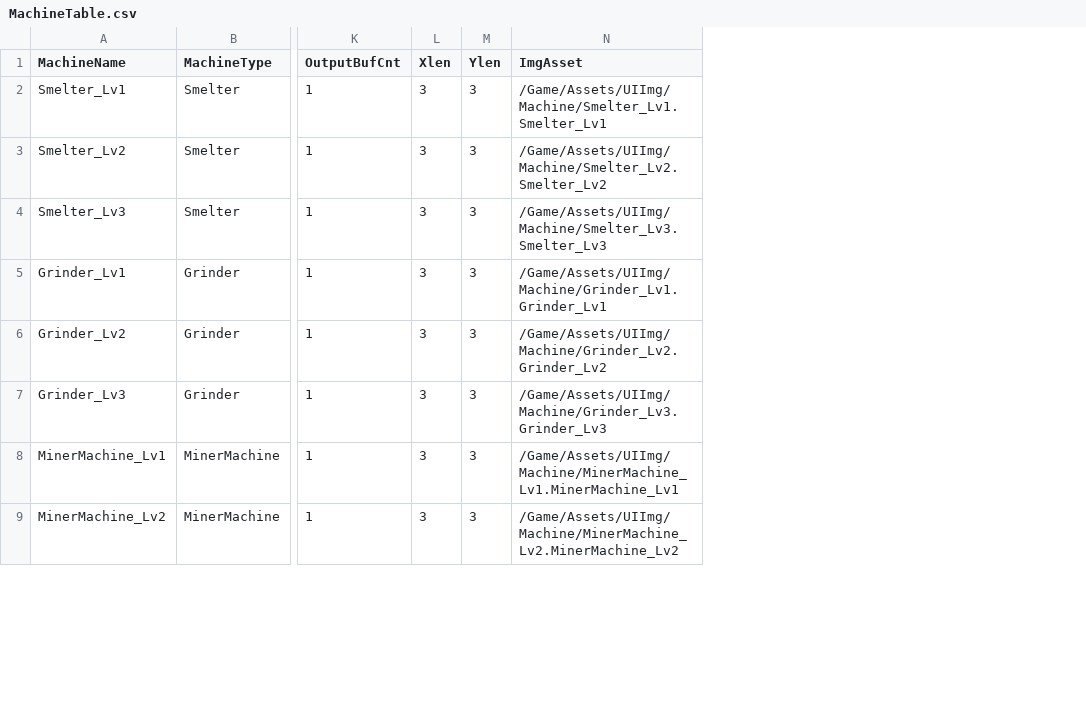
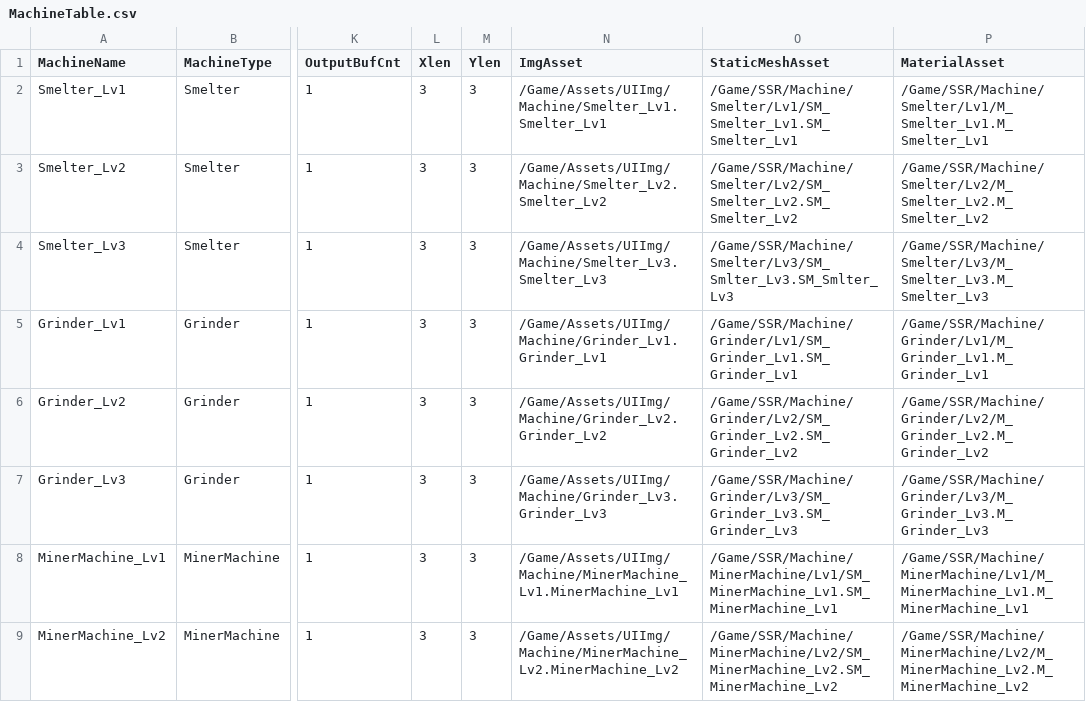
Before and after one commit to PU3-Lab/factory-space, a CSV file: frontend/Source/Wanted_Factory/Data/MachineTable.csv, drawn as a sheet; only a part is shown, gaps mark what is left out; the diff names each change by its address in the sheet, - before the commit and + after, or states it on an @@ line.

```diff
--- a/frontend/Source/Wanted_Factory/Data/MachineTable.csv
+++ b/frontend/Source/Wanted_Factory/Data/MachineTable.csv
+column O (StaticMeshAsset), rows 2-9: /Game/SSR/Machine/Smelter/Lv1/SM_Smelter_Lv1.SM_Smelter_Lv1 | /Game/SSR/Machine/Smelter/Lv2/SM_Smelter_Lv2.SM_Smelter_Lv2 | /Game/SSR/Machine/Smelter/Lv3/SM_Smlter_Lv3.SM_Smlter_Lv3 | /Game/SSR/Machine/Grinder/Lv1/SM_Grinder_Lv1.SM_Grinder_Lv1 | /Game/SSR/Machine/Grinder/Lv2/SM_Grinder_Lv2.SM_Grinder_Lv2 | /Game/SSR/Machine/Grinder/Lv3/SM_Grinder_Lv3.SM_Grinder_Lv3 | /Game/SSR/Machine/MinerMachine/Lv1/SM_MinerMachine_Lv1.SM_MinerMachine_Lv1 | /Game/SSR/Machine/MinerMachine/Lv2/SM_MinerMachine_Lv2.SM_MinerMachine_Lv2
+column P (MaterialAsset), rows 2-9: /Game/SSR/Machine/Smelter/Lv1/M_Smelter_Lv1.M_Smelter_Lv1 | /Game/SSR/Machine/Smelter/Lv2/M_Smelter_Lv2.M_Smelter_Lv2 | /Game/SSR/Machine/Smelter/Lv3/M_Smelter_Lv3.M_Smelter_Lv3 | /Game/SSR/Machine/Grinder/Lv1/M_Grinder_Lv1.M_Grinder_Lv1 | /Game/SSR/Machine/Grinder/Lv2/M_Grinder_Lv2.M_Grinder_Lv2 | /Game/SSR/Machine/Grinder/Lv3/M_Grinder_Lv3.M_Grinder_Lv3 | /Game/SSR/Machine/MinerMachine/Lv1/M_MinerMachine_Lv1.M_MinerMachine_Lv1 | /Game/SSR/Machine/MinerMachine/Lv2/M_MinerMachine_Lv2.M_MinerMachine_Lv2
```
Also changed, not shown: 15 other files.
